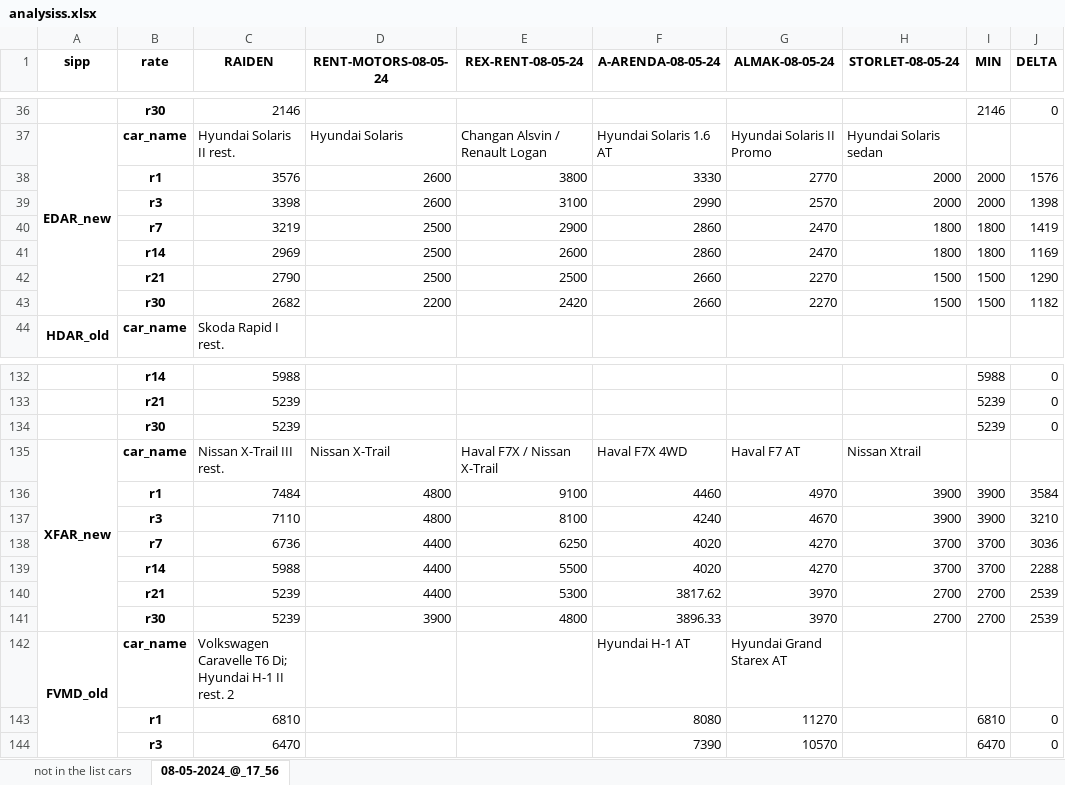
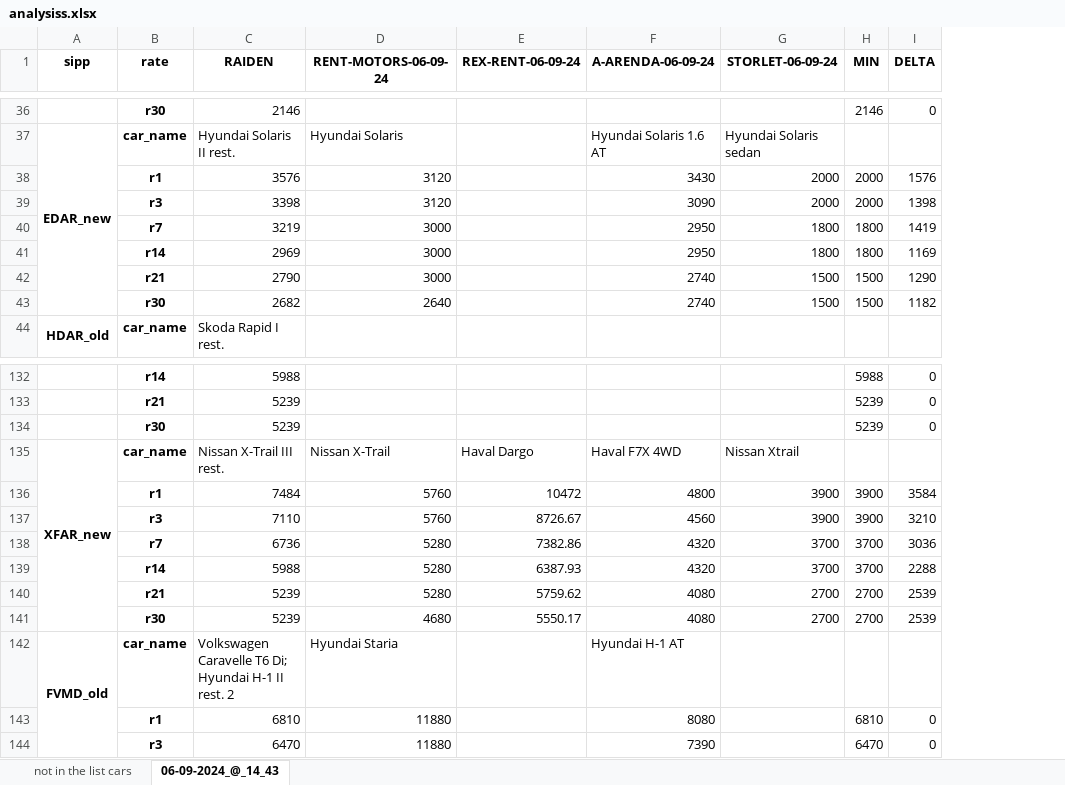
Before and after one commit to fckklubb/web_parser, an Excel workbook: outputs/analysiss.xlsx, sheet 06-09-2024_@_14_43, drawn as a sheet; only a part is shown, gaps mark what is left out; values as stored, in another font and other column widths than the file's, no borders; removed rows and columns are numbered as before the commit, all else as after; the diff covers the shown part only; the diff names each change by its address in the sheet, - before the commit and + after, or states it on an @@ line.

Commit message:
del almak because of new site structure

```diff
--- a/outputs/analysiss.xlsx (sheet 06-09-2024_@_14_43)
+++ b/outputs/analysiss.xlsx (sheet 06-09-2024_@_14_43)
-sheet tab: 08-05-2024_@_17_56
+sheet tab: 06-09-2024_@_14_43
-column D (RENT-MOTORS-08-05-24), rows 37-43: Hyundai Solaris | 2600 | 2600 | 2500 | 2500 | 2500 | 2200; rows 135-141: Nissan X-Trail | 4800 | 4800 | 4400 | 4400 | 4400 | 3900
-column E (REX-RENT-08-05-24), rows 37-43: Сhangan Alsvin / Renault Logan | 3800 | 3100 | 2900 | 2600 | 2500 | 2420; rows 135-141: Haval F7X / Nissan X-Trail | 9100 | 8100 | 6250 | 5500 | 5300 | 4800
+column D (RENT-MOTORS-06-09-24), rows 37-43: Hyundai Solaris | 3120 | 3120 | 3000 | 3000 | 3000 | 2640; rows 135-144: Nissan X-Trail | 5760 | 5760 | 5280 | 5280 | 5280 | 4680 | Hyundai Staria | 11880 | 11880
+column E (REX-RENT-06-09-24), rows 135-141: Haval Dargo | 10472 | 8726.67 | 7382.86 | 6387.93 | 5759.62 | 5550.17
-column G (ALMAK-08-05-24), rows 37-43: Hyundai Solaris II Promo | 2770 | 2570 | 2470 | 2470 | 2270 | 2270; rows 135-144: Haval F7 AT | 4970 | 4670 | 4270 | 4270 | 3970 | 3970 | Hyundai Grand Starex AT | 11270 | 10570
-F1: A-ARENDA-08-05-24
+F1: A-ARENDA-06-09-24
-G1: STORLET-08-05-24
+G1: STORLET-06-09-24
-F38 (A-ARENDA-06-09-24): 3330
+F38 (A-ARENDA-06-09-24): 3430
-F39 (A-ARENDA-06-09-24): 2990
+F39 (A-ARENDA-06-09-24): 3090
-F40:F41 (A-ARENDA-06-09-24): 2860
+F40:F41 (A-ARENDA-06-09-24): 2950
-F42:F43 (A-ARENDA-06-09-24): 2660
+F42:F43 (A-ARENDA-06-09-24): 2740
-F136 (A-ARENDA-06-09-24): 4460
+F136 (A-ARENDA-06-09-24): 4800
-F137 (A-ARENDA-06-09-24): 4240
+F137 (A-ARENDA-06-09-24): 4560
-F138:F139 (A-ARENDA-06-09-24): 4020
+F138:F139 (A-ARENDA-06-09-24): 4320
-F140 (A-ARENDA-06-09-24): 3817.62
+F140 (A-ARENDA-06-09-24): 4080
-F141 (A-ARENDA-06-09-24): 3896.33
+F141 (A-ARENDA-06-09-24): 4080
```
Also changed, not shown: 9 added rows, 9 removed rows and 33 edited cells elsewhere in this sheet, sheet not in the list cars, 4 other files.
